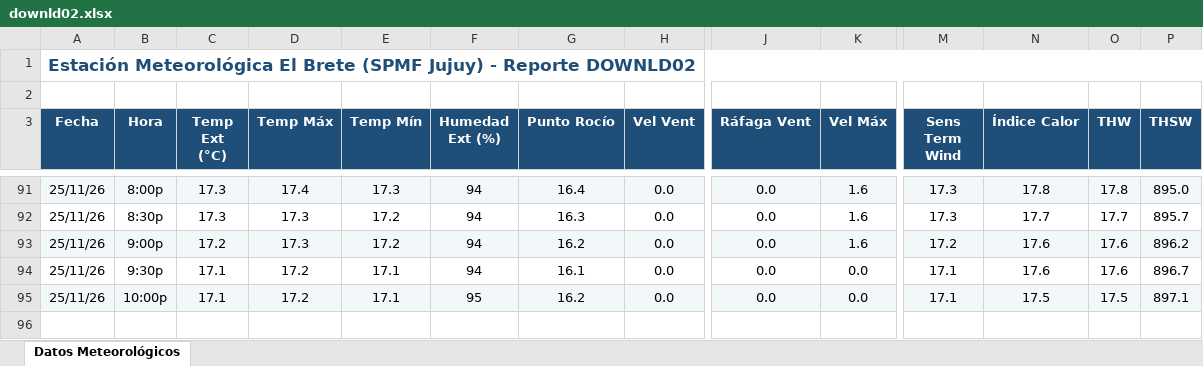
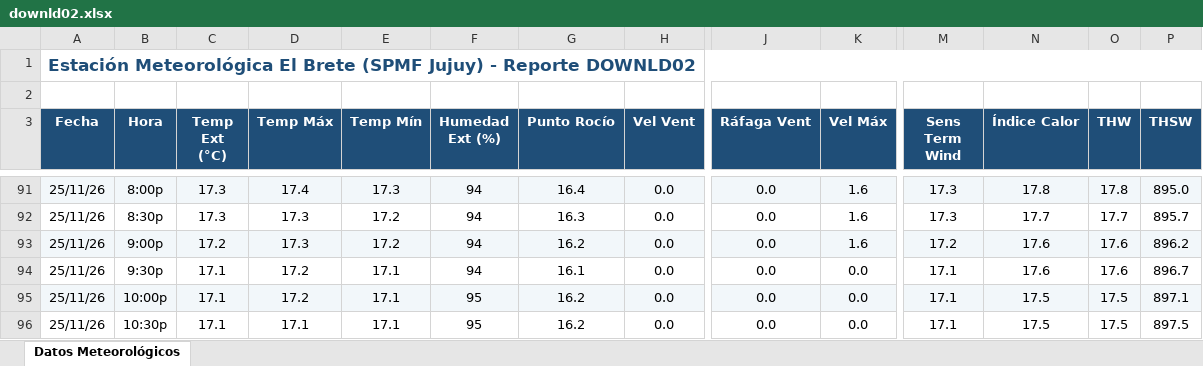
Before and after one commit to intasalta/ema_elbrete, an Excel workbook: downld02.xlsx, sheet Datos Meteorológicos, drawn as a sheet; only a part is shown, gaps mark what is left out; values as stored, in another font and other column widths than the file's, no borders; rows hold the shown columns only; the diff names each change by its address in the sheet, - before the commit and + after, or states it on an @@ line.

```diff
--- a/downld02.xlsx (sheet Datos Meteorológicos)
+++ b/downld02.xlsx (sheet Datos Meteorológicos)
+row 96: 25/11/26 | 10:30p | 17.1 | 17.1 | 17.1 | 95 | 16.2 | 0.0 | 0.0 | 0.0 | 17.1 | 17.5 | 17.5 | 897.5
```
Also changed, not shown: downld08.xlsx, 2 other files.
